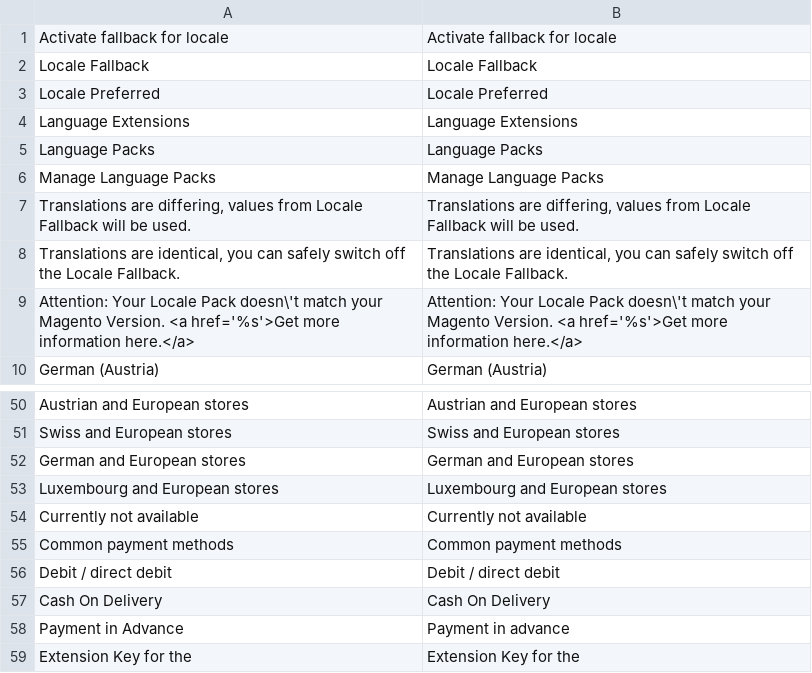
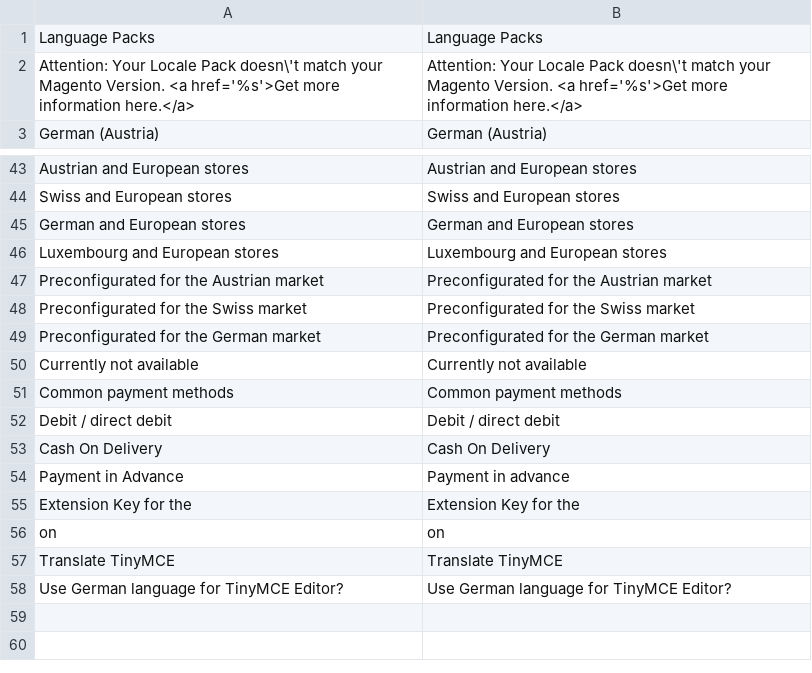
Before and after one commit to hhirsch/German_LocalePack_de_DE, a CSV file: app/locale/en_US/German_LocaleDe.csv, drawn as a sheet; only a part is shown, gaps mark what is left out; the shorter side is filled out with more unchanged rows.

```diff
--- a/app/locale/en_US/German_LocaleDe.csv
+++ b/app/locale/en_US/German_LocaleDe.csv
@@ -1,9 +1,2 @@
-"Activate fallback for locale","Activate fallback for locale"
-"Locale Fallback","Locale Fallback"
-"Locale Preferred","Locale Preferred"
-"Language Extensions","Language Extensions"
 "Language Packs","Language Packs"
-"Manage Language Packs","Manage Language Packs"
-"Translations are differing, values from Locale Fallback will be used.","Translations are differing, values from Locale Fallback will be used."
-"Translations are identical, you can safely switch off the Locale Fallback.","Translations are identical, you can safely switch off the Locale Fallback."
 "Attention: Your Locale Pack doesn\'t match your Magento Version. <a href='%s'>Get more information here.</a>","Attention: Your Locale Pack doesn\'t match your Magento Version. <a href='%s'>Get more information here.</a>"
@@ -53,2 +46,5 @@
 "Luxembourg and European stores","Luxembourg and European stores"
+"Preconfigurated for the Austrian market","Preconfigurated for the Austrian market"
+"Preconfigurated for the Swiss market","Preconfigurated for the Swiss market"
+"Preconfigurated for the German market","Preconfigurated for the German market"
 "Currently not available","Currently not available"
```
Also changed, not shown: app/locale/de_DE/German_LocaleDe.csv, app/locale/es_ES/German_LocaleDe.csv, 7 other files.
